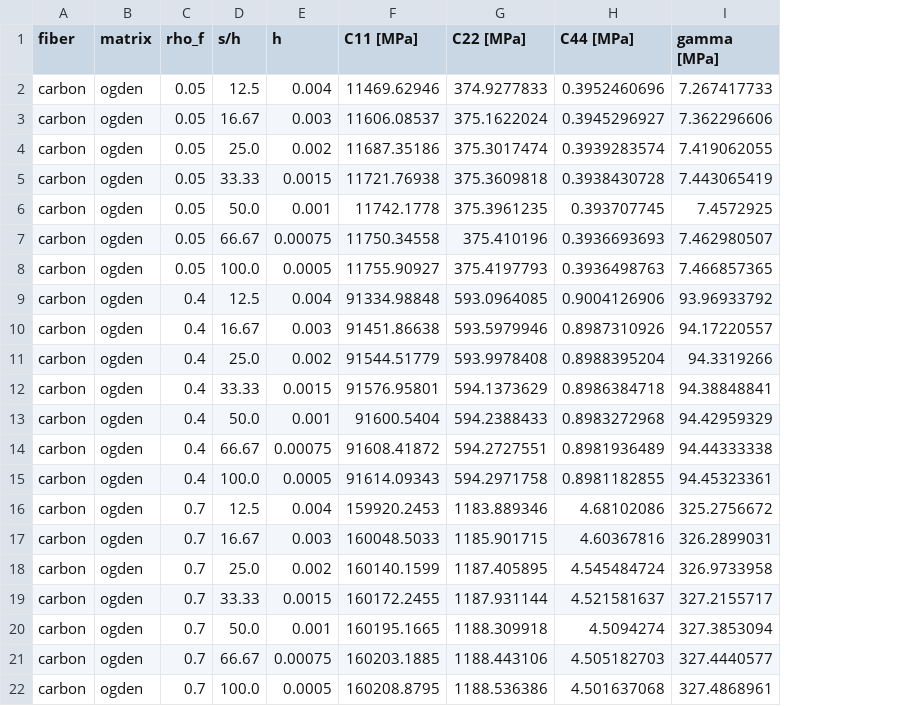
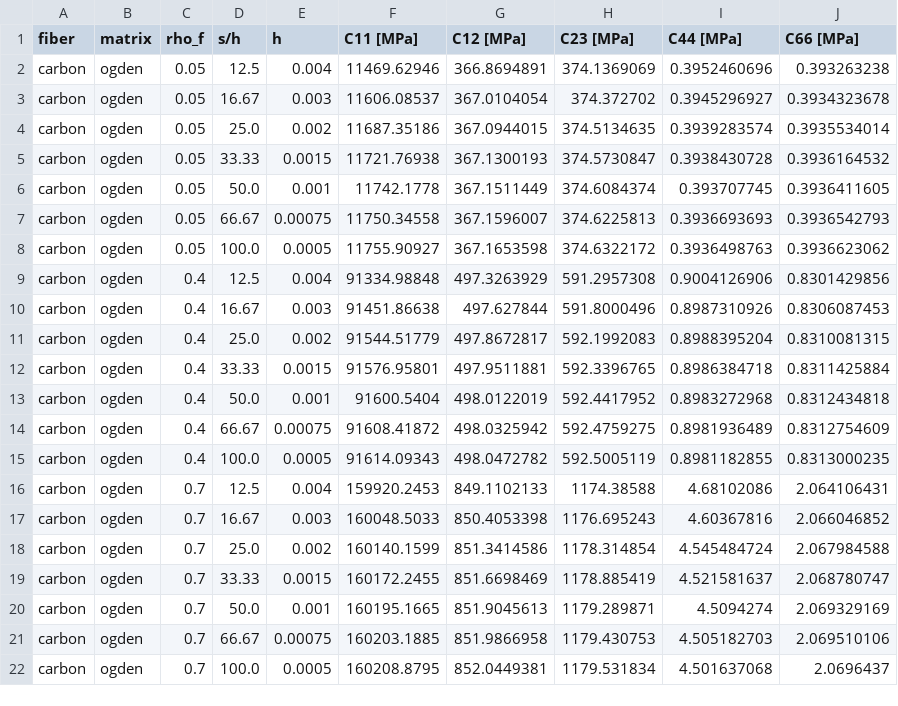
Before and after one commit to Computational-Micromechanics-Laboratory/ti-small-strain, a CSV file: docs/data/mesh_convergence.csv, drawn as a sheet; removed rows and columns are numbered as before the commit, all else as after; the diff names each change by its address in the sheet, - before the commit and + after, or states it on an @@ line.

Commit message:
Mesh check as in the paper's revised figure: the five identified stiffness components C11, C12, C23, C44, C66 (before: C11, C22, C44, gamma), three charts per row; the table mesh_convergence.csv lists the same five; text with the changes at the selected size. Built from the mesh snapshot of 2026-11-18 (same results, new file name)

```diff
--- a/docs/data/mesh_convergence.csv
+++ b/docs/data/mesh_convergence.csv
-column G (C22 [MPa]), rows 2-22: 374.9277833 | 375.1622024 | 375.3017474 | 375.3609818 | 375.3961235 | 375.410196 | 375.4197793 | 593.0964085 | 593.5979946 | 593.9978408 | 594.1373629 | 594.2388433 | 594.2727551 | 594.2971758 | 1183.889346 | 1185.901715 | 1187.405895 | 1187.931144 | 1188.309918 | 1188.443106 | 1188.536386
+column G (C12 [MPa]), rows 2-22: 366.8694891 | 367.0104054 | 367.0944015 | 367.1300193 | 367.1511449 | 367.1596007 | 367.1653598 | 497.3263929 | 497.627844 | 497.8672817 | 497.9511881 | 498.0122019 | 498.0325942 | 498.0472782 | 849.1102133 | 850.4053398 | 851.3414586 | 851.6698469 | 851.9045613 | 851.9866958 | 852.0449381
+column H (C23 [MPa]), rows 2-22: 374.1369069 | 374.372702 | 374.5134635 | 374.5730847 | 374.6084374 | 374.6225813 | 374.6322172 | 591.2957308 | 591.8000496 | 592.1992083 | 592.3396765 | 592.4417952 | 592.4759275 | 592.5005119 | 1174.38588 | 1176.695243 | 1178.314854 | 1178.885419 | 1179.289871 | 1179.430753 | 1179.531834
-column I (gamma [MPa]), rows 2-22: 7.267417733 | 7.362296606 | 7.419062055 | 7.443065419 | 7.4572925 | 7.462980507 | 7.466857365 | 93.96933792 | 94.17220557 | 94.3319266 | 94.38848841 | 94.42959329 | 94.44333338 | 94.45323361 | 325.2756672 | 326.2899031 | 326.9733958 | 327.2155717 | 327.3853094 | 327.4440577 | 327.4868961
+column J (C66 [MPa]), rows 2-22: 0.393263238 | 0.3934323678 | 0.3935534014 | 0.3936164532 | 0.3936411605 | 0.3936542793 | 0.3936623062 | 0.8301429856 | 0.8306087453 | 0.8310081315 | 0.8311425884 | 0.8312434818 | 0.8312754609 | 0.8313000235 | 2.064106431 | 2.066046852 | 2.067984588 | 2.068780747 | 2.069329169 | 2.069510106 | 2.0696437
```
Also changed, not shown: 7 other files.
